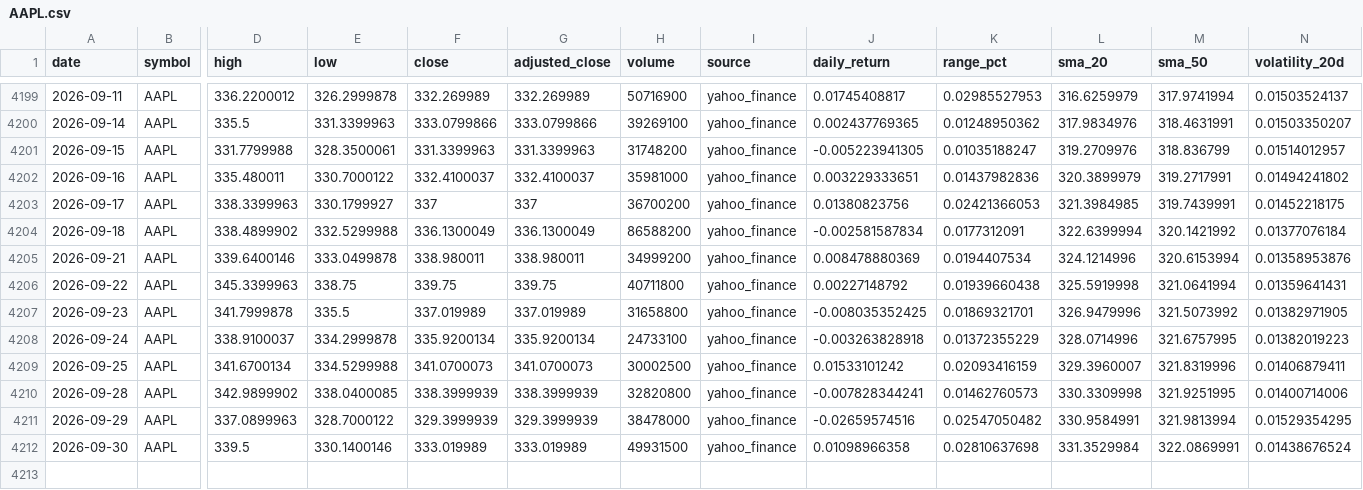
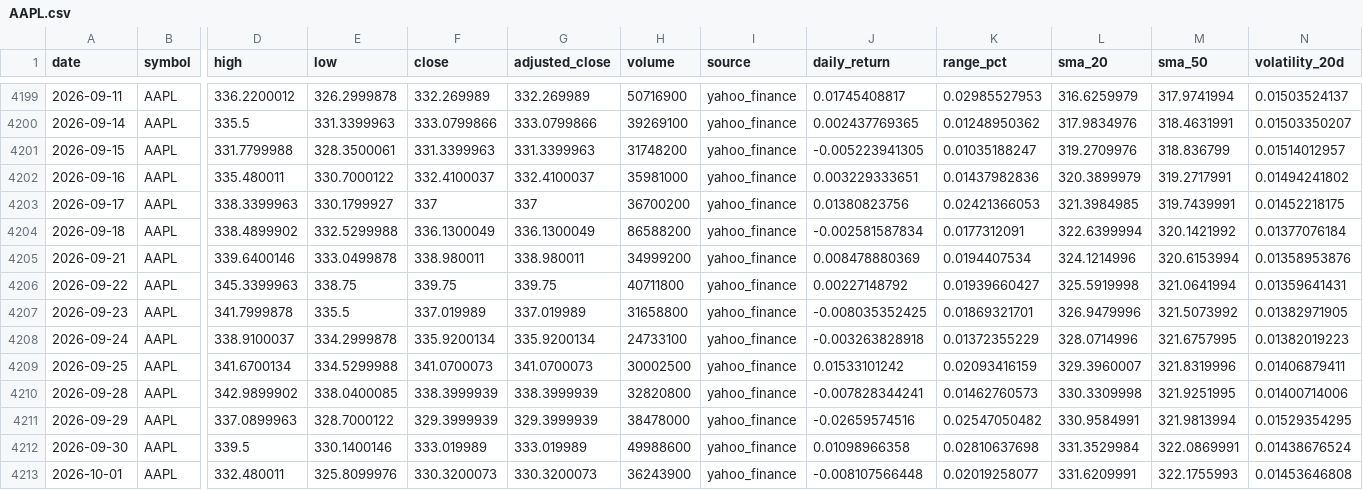
Before and after one commit to abi1010-git/predicting-stock-market-personal-project, a CSV file: data/AAPL.csv, drawn as a sheet; only a part is shown, gaps mark what is left out; rows hold the shown columns only; the diff names each change by its address in the sheet, - before the commit and + after, or states it on an @@ line.

```diff
--- a/data/AAPL.csv
+++ b/data/AAPL.csv
-K4206 (range_pct): 0.01939660438
+K4206 (range_pct): 0.01939660427
-H4212 (volume): 49931500
+H4212 (volume): 49988600
+row 4213: 2026-10-01 | AAPL | 332.480011 | 325.8099976 | 330.3200073 | 330.3200073 | 36243900 | yahoo_finance | -0.008107566448 | 0.02019258077 | 331.6209991 | 322.1755993 | 0.01453646808
```
Also changed, not shown: data/IWM.csv, data/NVDA.csv, 3 other files.
